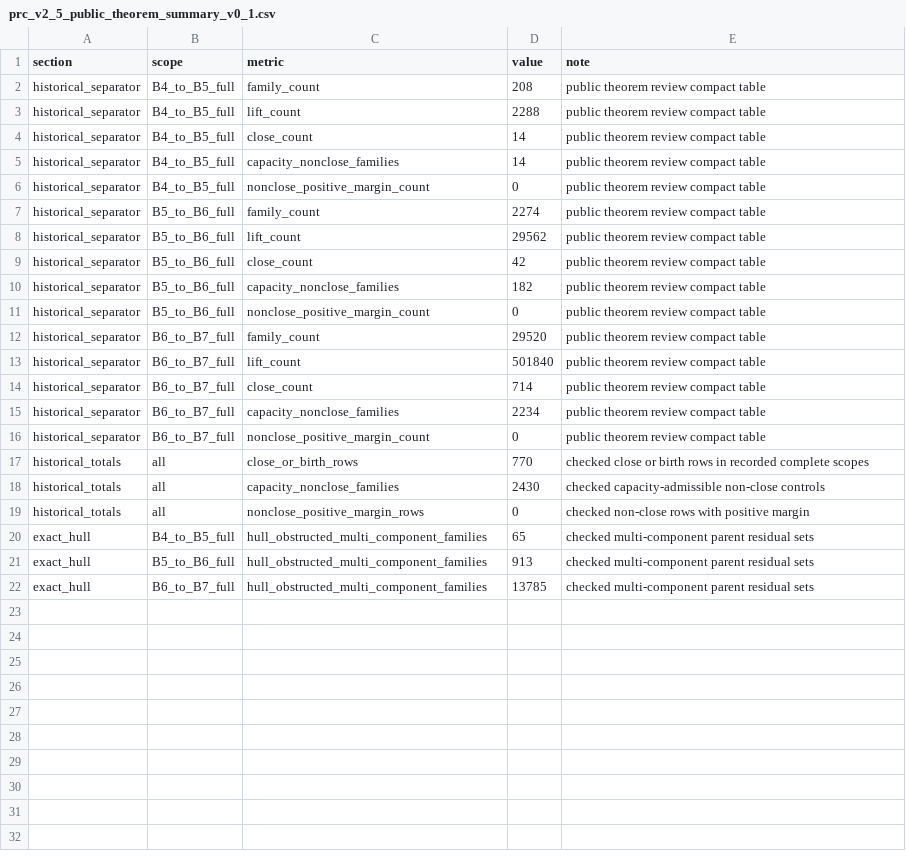
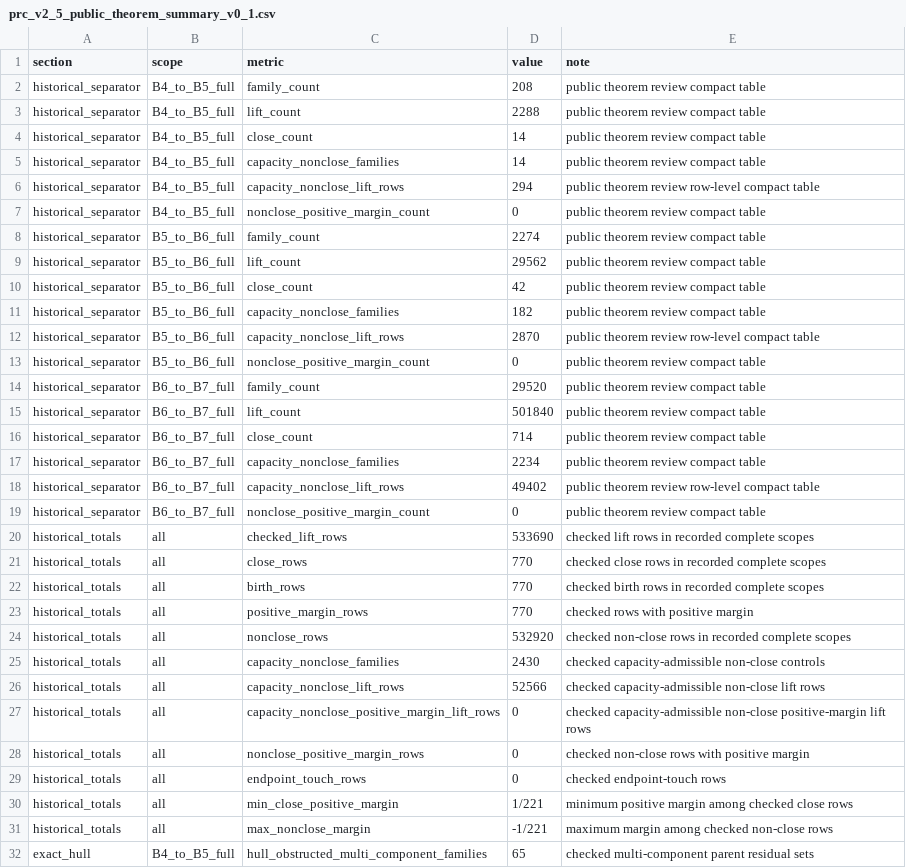
Before and after one commit to ritabe-dev/PrimeClock, a CSV file: research/experiments/critical_radius_birth_dynamics/data/prc_v2_5_public_theorem_summary_v0_1.csv, drawn as a sheet; only a part is shown; the shorter side is filled out with more unchanged rows.

Commit message:
Harden PRC v2.5 public theorem review bundle

```diff
--- a/research/experiments/critical_radius_birth_dynamics/data/prc_v2_5_public_theorem_summary_v0_1.csv
+++ b/research/experiments/critical_radius_birth_dynamics/data/prc_v2_5_public_theorem_summary_v0_1.csv
@@ -5,2 +5,3 @@ historical_separator,B4_to_B5_full,close_count,14,public theorem review compact
 historical_separator,B4_to_B5_full,capacity_nonclose_families,14,public theorem review compact table
+historical_separator,B4_to_B5_full,capacity_nonclose_lift_rows,294,public theorem review row-level compact table
 historical_separator,B4_to_B5_full,nonclose_positive_margin_count,0,public theorem review compact table
@@ -10,2 +11,3 @@ historical_separator,B5_to_B6_full,close_count,42,public theorem review compact
 historical_separator,B5_to_B6_full,capacity_nonclose_families,182,public theorem review compact table
+historical_separator,B5_to_B6_full,capacity_nonclose_lift_rows,2870,public theorem review row-level compact table
 historical_separator,B5_to_B6_full,nonclose_positive_margin_count,0,public theorem review compact table
@@ -15,6 +17,16 @@ historical_separator,B6_to_B7_full,close_count,714,public theorem review compact
 historical_separator,B6_to_B7_full,capacity_nonclose_families,2234,public theorem review compact table
+historical_separator,B6_to_B7_full,capacity_nonclose_lift_rows,49402,public theorem review row-level compact table
 historical_separator,B6_to_B7_full,nonclose_positive_margin_count,0,public theorem review compact table
-historical_totals,all,close_or_birth_rows,770,checked close or birth rows in recorded complete scopes
+historical_totals,all,checked_lift_rows,533690,checked lift rows in recorded complete scopes
+historical_totals,all,close_rows,770,checked close rows in recorded complete scopes
+historical_totals,all,birth_rows,770,checked birth rows in recorded complete scopes
+historical_totals,all,positive_margin_rows,770,checked rows with positive margin
+historical_totals,all,nonclose_rows,532920,checked non-close rows in recorded complete scopes
 historical_totals,all,capacity_nonclose_families,2430,checked capacity-admissible non-close controls
+historical_totals,all,capacity_nonclose_lift_rows,52566,checked capacity-admissible non-close lift rows
+historical_totals,all,capacity_nonclose_positive_margin_lift_rows,0,checked capacity-admissible non-close positive-margin lift rows
 historical_totals,all,nonclose_positive_margin_rows,0,checked non-close rows with positive margin
+historical_totals,all,endpoint_touch_rows,0,checked endpoint-touch rows
+historical_totals,all,min_close_positive_margin,1/221,minimum positive margin among checked close rows
+historical_totals,all,max_nonclose_margin,-1/221,maximum margin among checked non-close rows
 exact_hull,B4_to_B5_full,hull_obstructed_multi_component_families,65,checked multi-component parent residual sets
```
Also changed, not shown: 4 other files.
